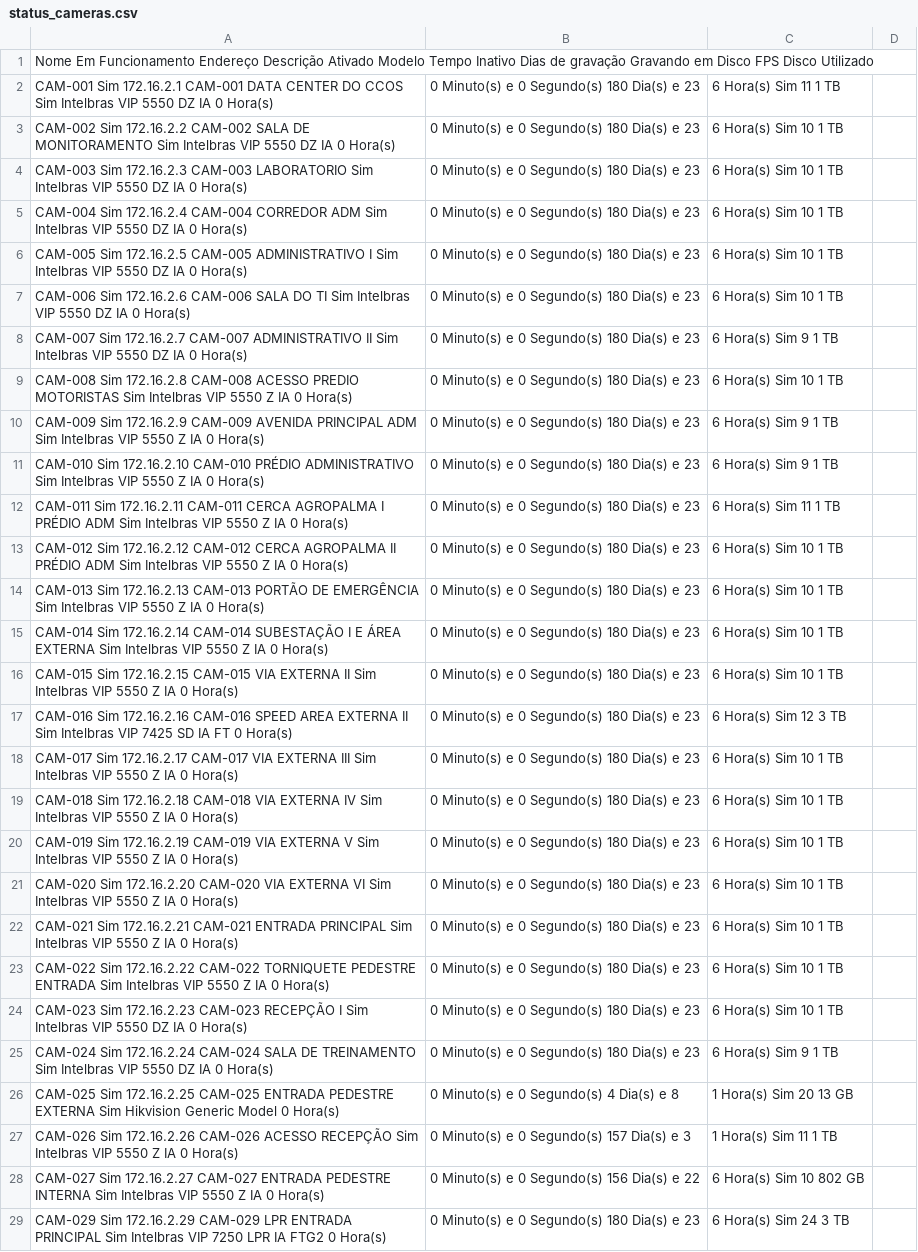
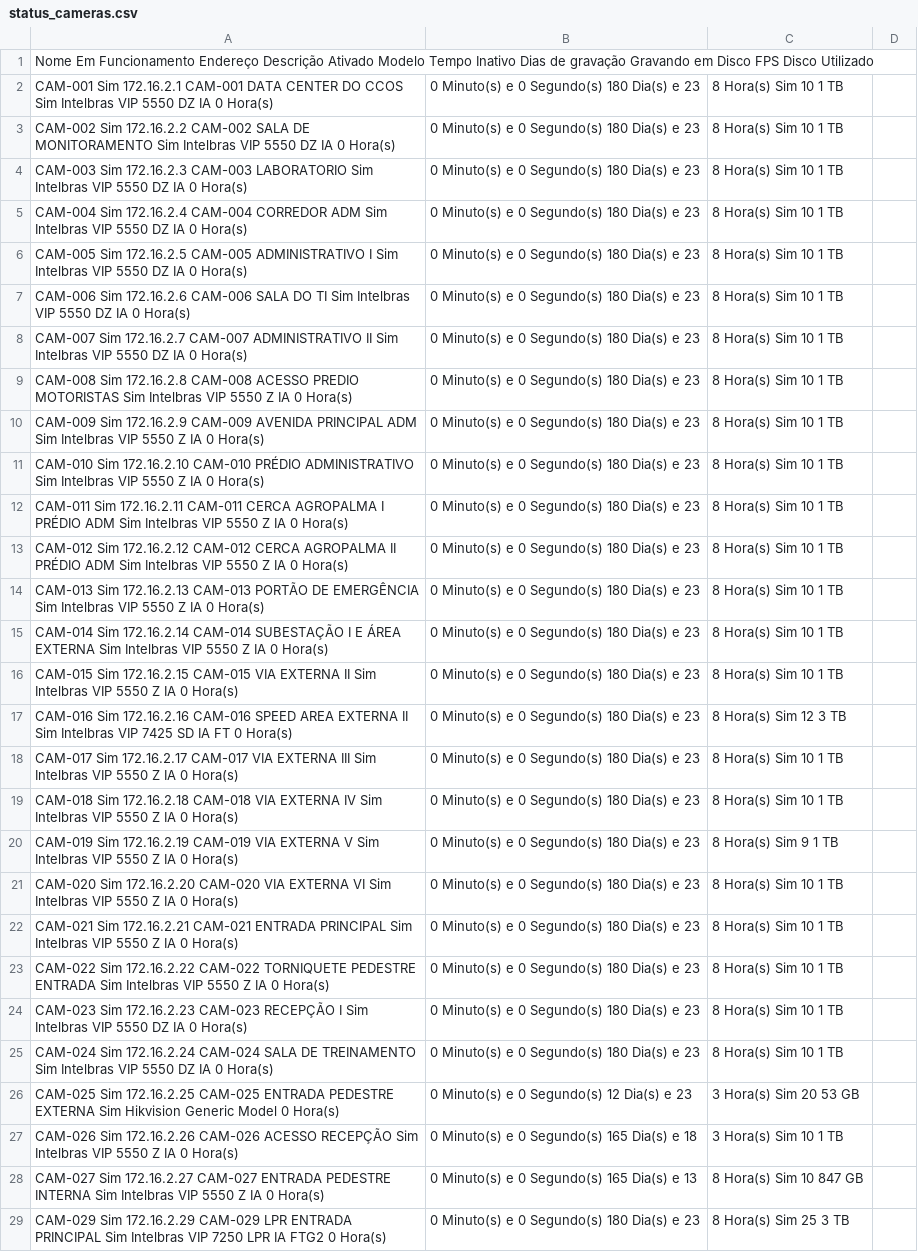
Before and after one commit to gayotecnologia/dashboard-cameras, a CSV file: status_cameras.csv, drawn as a sheet; only a part is shown; the diff covers the shown part only; the diff names each change by its address in the sheet, - before the commit and + after, or states it on an @@ line.

Commit message:
Update status_cameras.csv

```diff
--- a/status_cameras.csv
+++ b/status_cameras.csv
-C2: 6 Hora(s) Sim 11 1 TB
+C2: 8 Hora(s) Sim 10 1 TB
-C3:C7: 6 Hora(s) Sim 10 1 TB
+C3:C7: 8 Hora(s) Sim 10 1 TB
-C8: 6 Hora(s) Sim 9 1 TB
+C8: 8 Hora(s) Sim 10 1 TB
-C9: 6 Hora(s) Sim 10 1 TB
+C9: 8 Hora(s) Sim 10 1 TB
-C10:C11: 6 Hora(s) Sim 9 1 TB
+C10:C11: 8 Hora(s) Sim 10 1 TB
-C12: 6 Hora(s) Sim 11 1 TB
+C12: 8 Hora(s) Sim 10 1 TB
-C13:C16: 6 Hora(s) Sim 10 1 TB
+C13:C16: 8 Hora(s) Sim 10 1 TB
-C17: 6 Hora(s) Sim 12 3 TB
+C17: 8 Hora(s) Sim 12 3 TB
-C18:C19: 6 Hora(s) Sim 10 1 TB
+C18:C19: 8 Hora(s) Sim 10 1 TB
-C20: 6 Hora(s) Sim 10 1 TB
+C20: 8 Hora(s) Sim 9 1 TB
-C21:C24: 6 Hora(s) Sim 10 1 TB
+C21:C24: 8 Hora(s) Sim 10 1 TB
-C25: 6 Hora(s) Sim 9 1 TB
+C25: 8 Hora(s) Sim 10 1 TB
-B26: 0 Minuto(s) e 0 Segundo(s) 4 Dia(s) e 8
+B26: 0 Minuto(s) e 0 Segundo(s) 12 Dia(s) e 23
-C26: 1 Hora(s) Sim 20 13 GB
+C26: 3 Hora(s) Sim 20 53 GB
-B27: 0 Minuto(s) e 0 Segundo(s) 157 Dia(s) e 3
+B27: 0 Minuto(s) e 0 Segundo(s) 165 Dia(s) e 18
-C27: 1 Hora(s) Sim 11 1 TB
+C27: 3 Hora(s) Sim 10 1 TB
-B28: 0 Minuto(s) e 0 Segundo(s) 156 Dia(s) e 22
+B28: 0 Minuto(s) e 0 Segundo(s) 165 Dia(s) e 13
-C28: 6 Hora(s) Sim 10 802 GB
+C28: 8 Hora(s) Sim 10 847 GB
-C29: 6 Hora(s) Sim 24 3 TB
+C29: 8 Hora(s) Sim 25 3 TB
```
Also changed, not shown: 164 edited cells elsewhere in this file.
